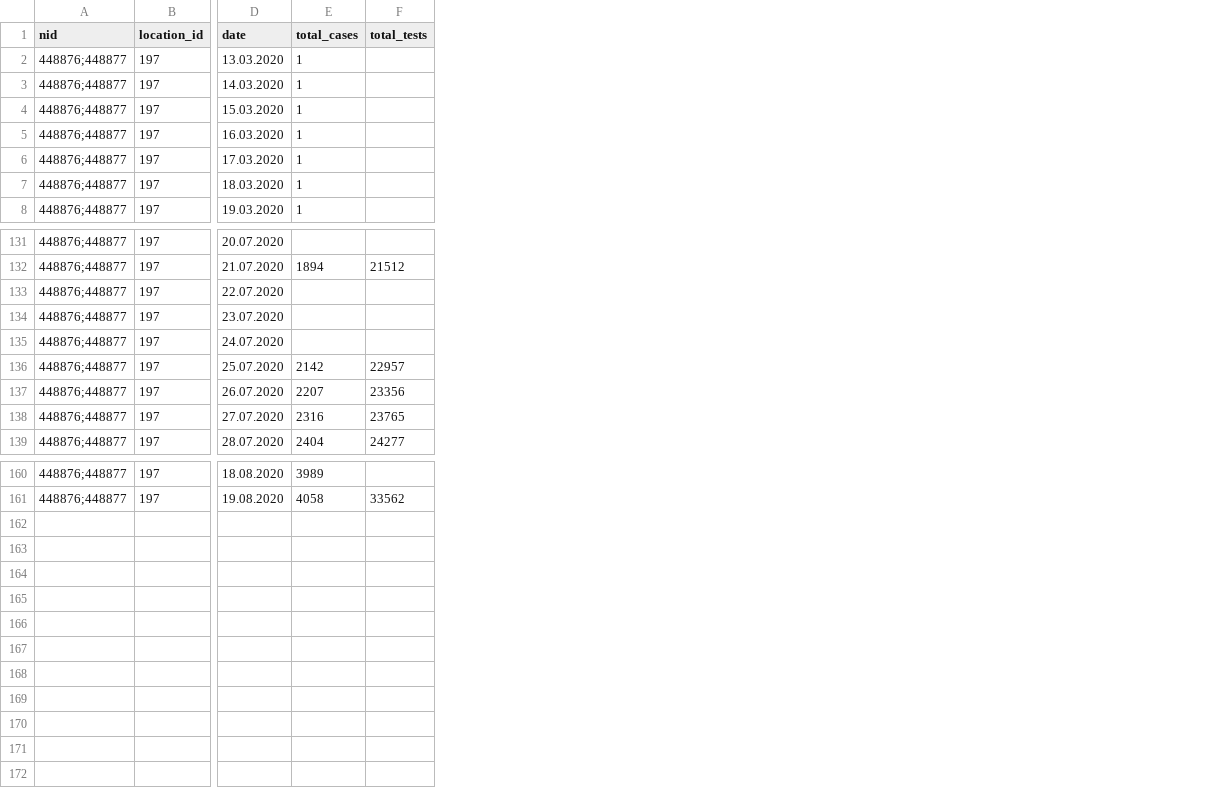
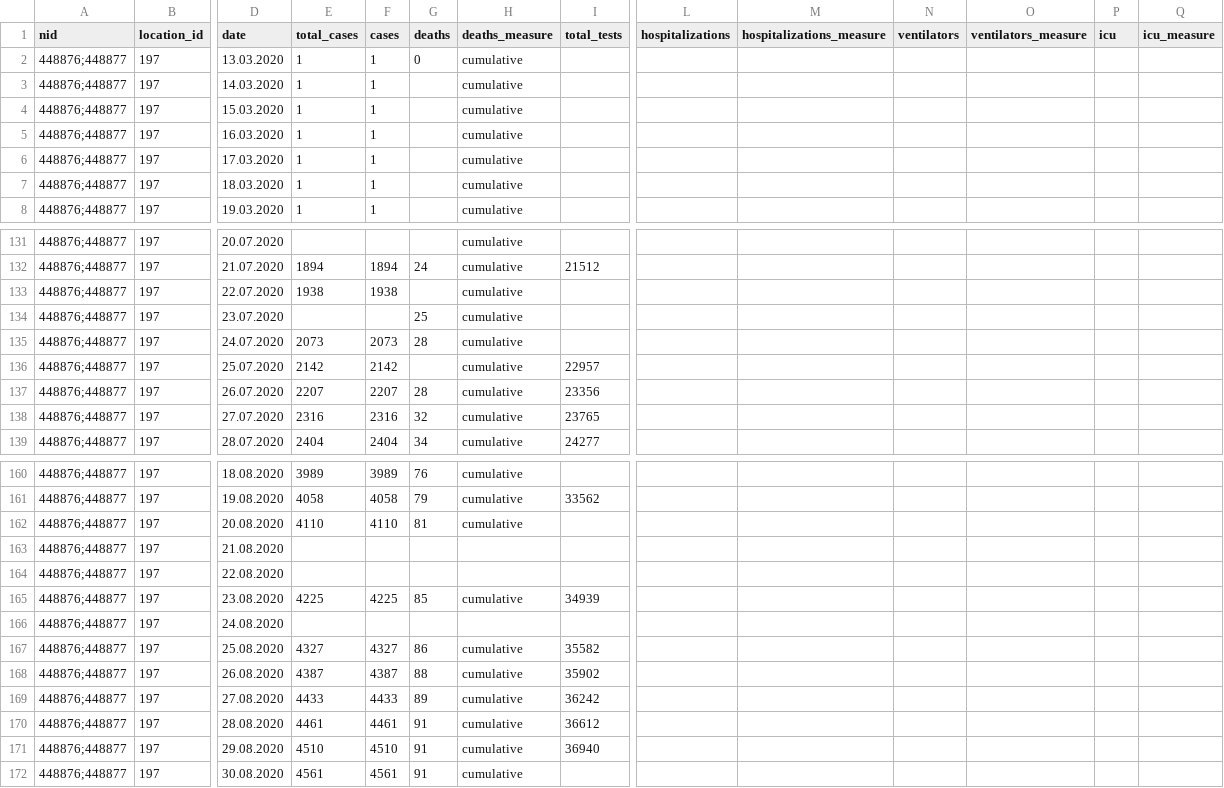
Before and after one commit to beoutbreakprepared/nCoV2019, a CSV file: testing/data/eswatini_tests.csv, drawn as a sheet; only a part is shown, gaps mark what is left out; rows hold the shown columns only; the diff covers the shown part only; the diff names each change by its address in the sheet, - before the commit and + after, or states it on an @@ line.

Commit message:
Adding Oman testing data and readme source, updating Equatorial Guinea, Eswatini, Mauritania, Moldova, Oman and Palau testing data.

```diff
--- a/testing/data/eswatini_tests.csv
+++ b/testing/data/eswatini_tests.csv
+column F (cases), rows 2-8: all 1; rows 132-139: 1894 | 1938 |  | 2073 | 2142 | 2207 | 2316 | 2404; rows 160-161: 3989 | 4058
+column G (deaths), row 2: 0; rows 132-139: 24 |  | 25 | 28 |  | 28 | 32 | 34; rows 160-161: 76 | 79
+column H (deaths_measure), rows 2-8: all cumulative; rows 131-139: all cumulative; rows 160-161: cumulative | cumulative
+column L (hospitalizations), empty
+column M (hospitalizations_measure), empty
+column N (ventilators), empty
+column O (ventilators_measure), empty
+column P (icu), empty
+column Q (icu_measure), empty
-E133 (total_cases): (empty)
+E133 (total_cases): 1938
-E135 (total_cases): (empty)
+E135 (total_cases): 2073
+row 162: 448876;448877 | 197 | 20.08.2020 | 4110 | 4110 | 81 | cumulative
+row 163: 448876;448877 | 197 | 21.08.2020
+row 164: 448876;448877 | 197 | 22.08.2020
+row 165: 448876;448877 | 197 | 23.08.2020 | 4225 | 4225 | 85 | cumulative | 34939
+row 166: 448876;448877 | 197 | 24.08.2020
+row 167: 448876;448877 | 197 | 25.08.2020 | 4327 | 4327 | 86 | cumulative | 35582
+row 168: 448876;448877 | 197 | 26.08.2020 | 4387 | 4387 | 88 | cumulative | 35902
+row 169: 448876;448877 | 197 | 27.08.2020 | 4433 | 4433 | 89 | cumulative | 36242
+row 170: 448876;448877 | 197 | 28.08.2020 | 4461 | 4461 | 91 | cumulative | 36612
+row 171: 448876;448877 | 197 | 29.08.2020 | 4510 | 4510 | 91 | cumulative | 36940
+row 172: 448876;448877 | 197 | 30.08.2020 | 4561 | 4561 | 91 | cumulative
```
Also changed, not shown: 5 edited cells elsewhere in this file, testing/data/equatorial_guinea_tests.csv, testing/data/libya_tests.csv, 5 other files.
